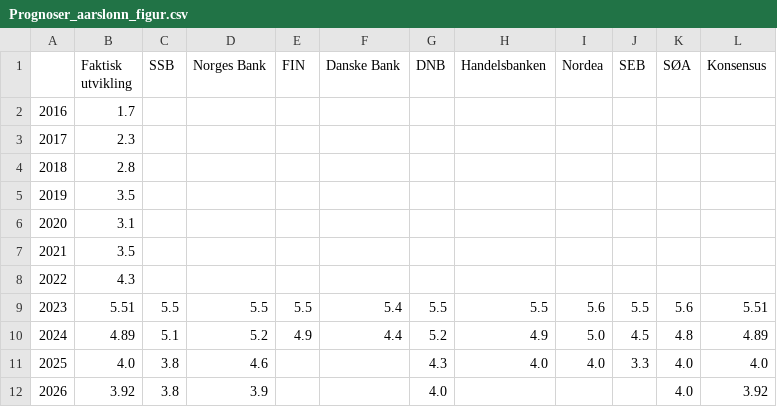
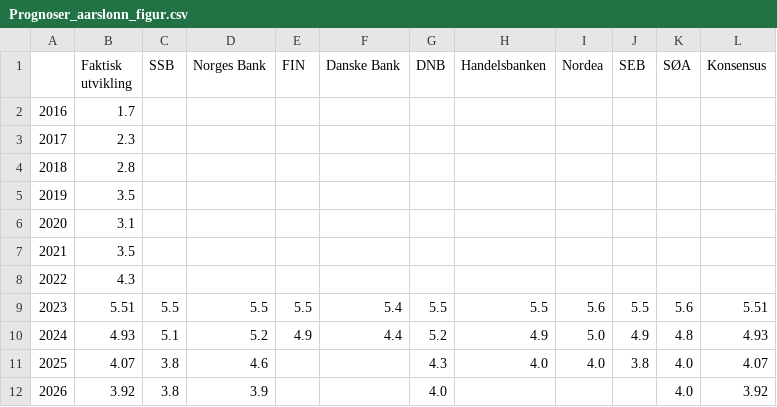
Before and after one commit to Qery-Data/NLM-Datatracker, a CSV file: data/Prognoser_aarslonn_figur.csv, drawn as a sheet.

Commit message:
Latest data: 2023-11-20-06-14-53

```diff
--- a/data/Prognoser_aarslonn_figur.csv
+++ b/data/Prognoser_aarslonn_figur.csv
@@ -9,4 +9,4 @@
 2023,5.51,5.5,5.5,5.5,5.4,5.5,5.5,5.6,5.5,5.6,5.51
-2024,4.89,5.1,5.2,4.9,4.4,5.2,4.9,5.0,4.5,4.8,4.89
-2025,4.0,3.8,4.6,,,4.3,4.0,4.0,3.3,4.0,4.0
+2024,4.93,5.1,5.2,4.9,4.4,5.2,4.9,5.0,4.9,4.8,4.93
+2025,4.07,3.8,4.6,,,4.3,4.0,4.0,3.8,4.0,4.07
 2026,3.92,3.8,3.9,,,4.0,,,,4.0,3.92
```
Also changed, not shown: data/Prognoser_aarslonn_tabell.csv, data/Prognoser_arbeidsledighet_konsensus_figur.csv, 5 other files.
